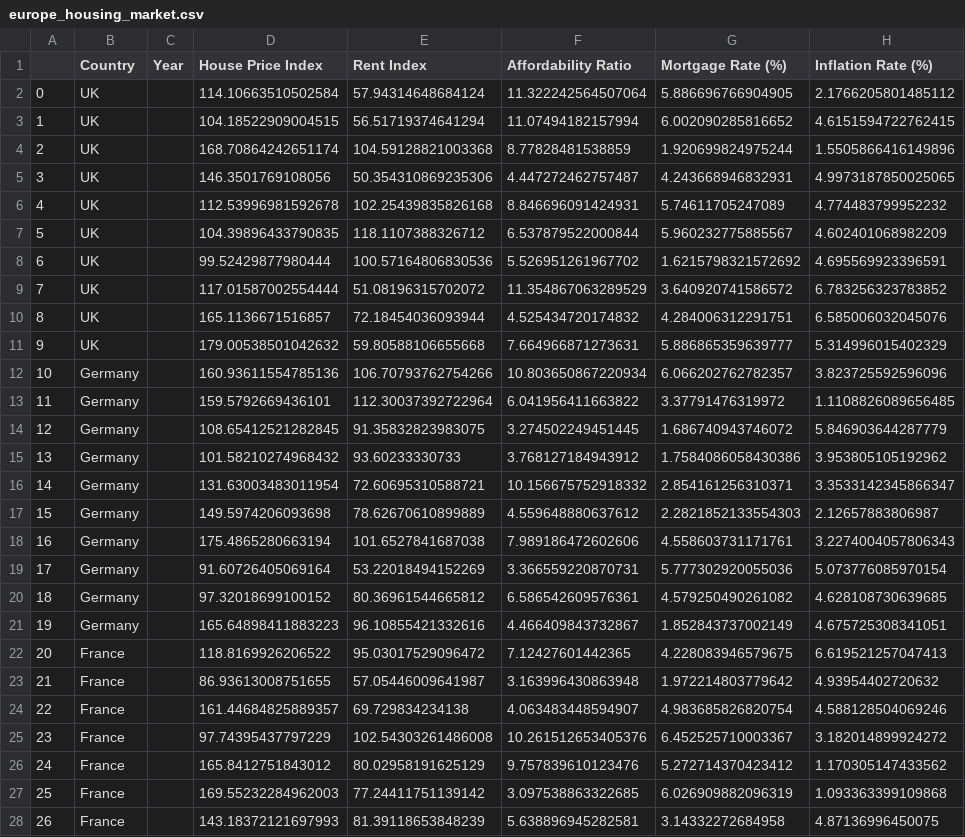
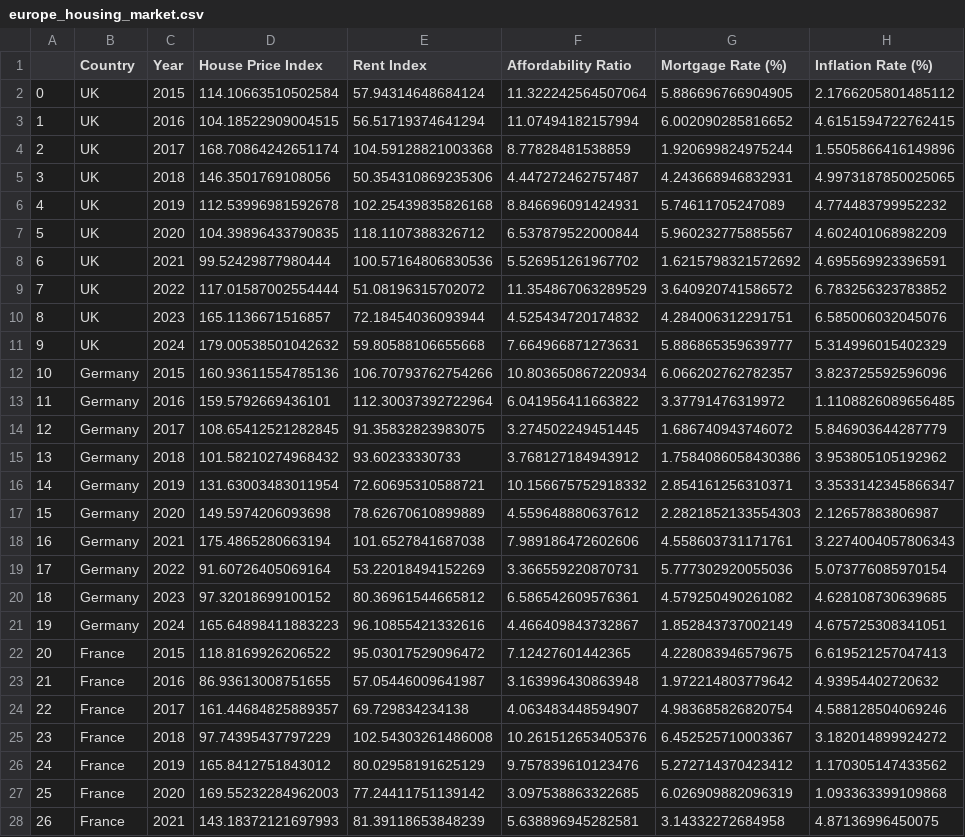
Before and after one commit to MaximilianKlein92/data_anaylsis_global_housing_market, a CSV file: Data/processed/europe_housing_market.csv, drawn as a sheet; only a part is shown; the diff covers the shown part only; the diff names each change by its address in the sheet, - before the commit and + after, or states it on an @@ line.

Commit message:
Loaded a processed file without year which caused problmens. fixet europe_housing_market.csv with Years now present

```diff
--- a/Data/processed/europe_housing_market.csv
+++ b/Data/processed/europe_housing_market.csv
-C2 (Year): (empty)
+C2 (Year): 2015
-C3 (Year): (empty)
+C3 (Year): 2016
-C4 (Year): (empty)
+C4 (Year): 2017
-C5 (Year): (empty)
+C5 (Year): 2018
-C6 (Year): (empty)
+C6 (Year): 2019
-C7 (Year): (empty)
+C7 (Year): 2020
-C8 (Year): (empty)
+C8 (Year): 2021
-C9 (Year): (empty)
+C9 (Year): 2022
-C10 (Year): (empty)
+C10 (Year): 2023
-C11 (Year): (empty)
+C11 (Year): 2024
-C12 (Year): (empty)
+C12 (Year): 2015
-C13 (Year): (empty)
+C13 (Year): 2016
-C14 (Year): (empty)
+C14 (Year): 2017
-C15 (Year): (empty)
+C15 (Year): 2018
-C16 (Year): (empty)
+C16 (Year): 2019
-C17 (Year): (empty)
+C17 (Year): 2020
-C18 (Year): (empty)
+C18 (Year): 2021
-C19 (Year): (empty)
+C19 (Year): 2022
-C20 (Year): (empty)
+C20 (Year): 2023
-C21 (Year): (empty)
+C21 (Year): 2024
-C22 (Year): (empty)
+C22 (Year): 2015
-C23 (Year): (empty)
+C23 (Year): 2016
-C24 (Year): (empty)
+C24 (Year): 2017
-C25 (Year): (empty)
+C25 (Year): 2018
-C26 (Year): (empty)
+C26 (Year): 2019
-C27 (Year): (empty)
+C27 (Year): 2020
-C28 (Year): (empty)
+C28 (Year): 2021
```
Also changed, not shown: 53 edited cells elsewhere in this file.
